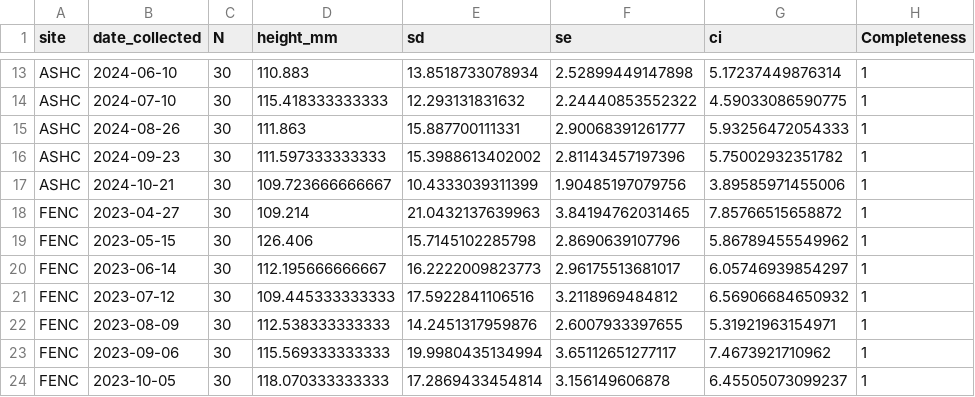
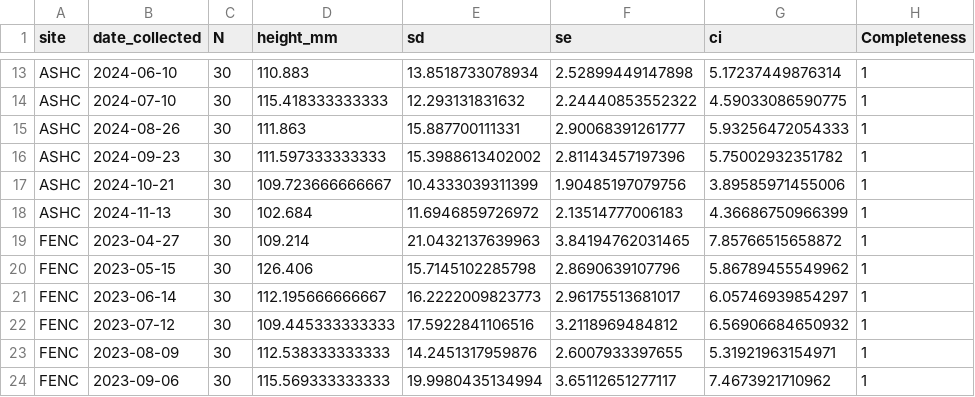
Before and after one commit to NEFSC/EAD-ASEB_EPA_LISS_Disease_Surveillance, a CSV file: Lab_Data_TissueProcessing/output/Completeness_tissue_processing_data.csv, drawn as a sheet; only a part is shown, gaps mark what is left out; the shorter side is filled out with more unchanged rows; the diff names each change by its address in the sheet, - before the commit and + after, or states it on an @@ line.

```diff
--- a/Lab_Data_TissueProcessing/output/Completeness_tissue_processing_data.csv
+++ b/Lab_Data_TissueProcessing/output/Completeness_tissue_processing_data.csv
+row 18: ASHC | 2024-11-13 | 30 | 102.684 | 11.6946859726972 | 2.13514777006183 | 4.36686750966399 | 1
```
Also changed, not shown: Master_files/shell_pathology_all_data.csv, Master_files/tissue_processing_all_data.csv, 5 other files.
